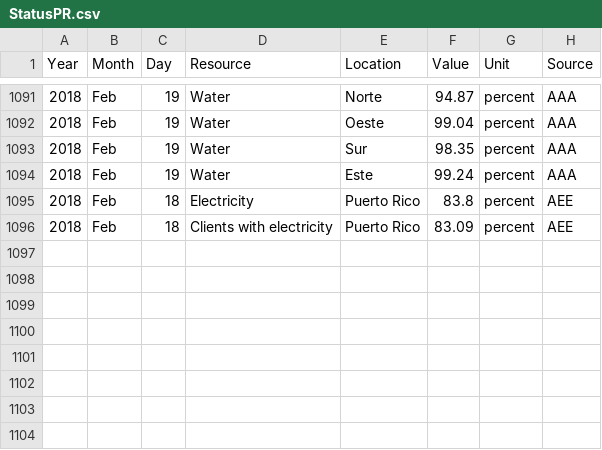
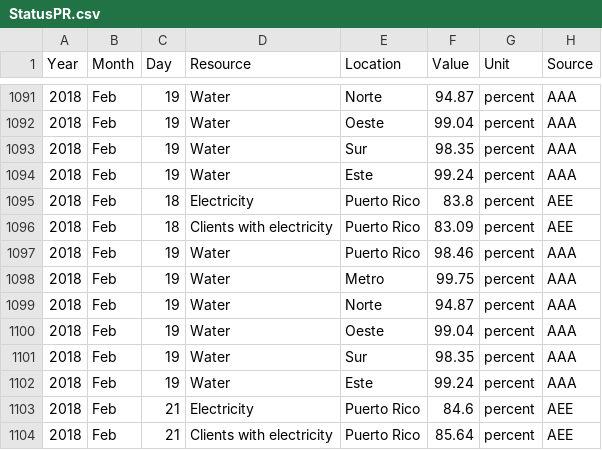
Before and after one commit to majohansson/maria-puerto-rico, a CSV file: data/StatusPR.csv, drawn as a sheet; only a part is shown, gaps mark what is left out.

```diff
--- a/data/StatusPR.csv
+++ b/data/StatusPR.csv
@@ -1096 +1096,9 @@ Year,Month,Day,Resource,Location,Value,Unit,Source
 2018,Feb,18,Clients with electricity,Puerto Rico,83.09,percent,AEE
+2018,Feb,19,Water,Puerto Rico,98.46,percent,AAA
+2018,Feb,19,Water,Metro,99.75,percent,AAA
+2018,Feb,19,Water,Norte,94.87,percent,AAA
+2018,Feb,19,Water,Oeste,99.04,percent,AAA
+2018,Feb,19,Water,Sur,98.35,percent,AAA
+2018,Feb,19,Water,Este,99.24,percent,AAA
+2018,Feb,21,Electricity,Puerto Rico,84.6,percent,AEE
+2018,Feb,21,Clients with electricity,Puerto Rico,85.64,percent,AEE
```
Also changed, not shown: 1 other file.
